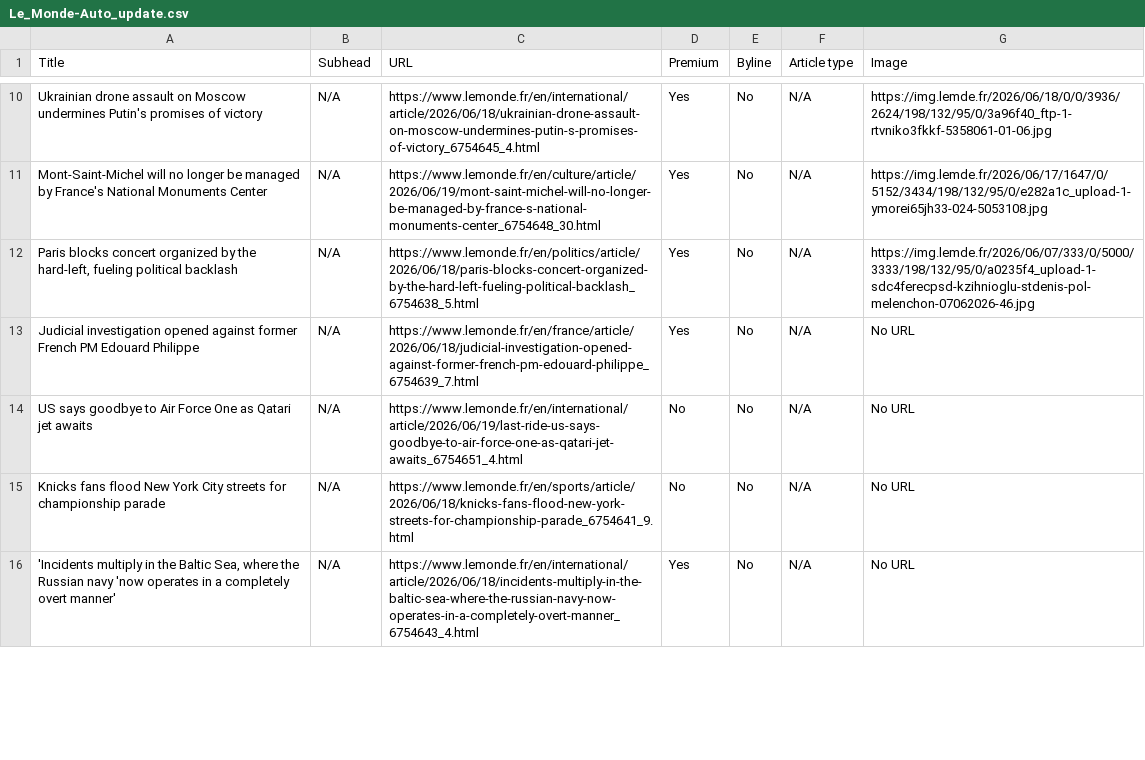
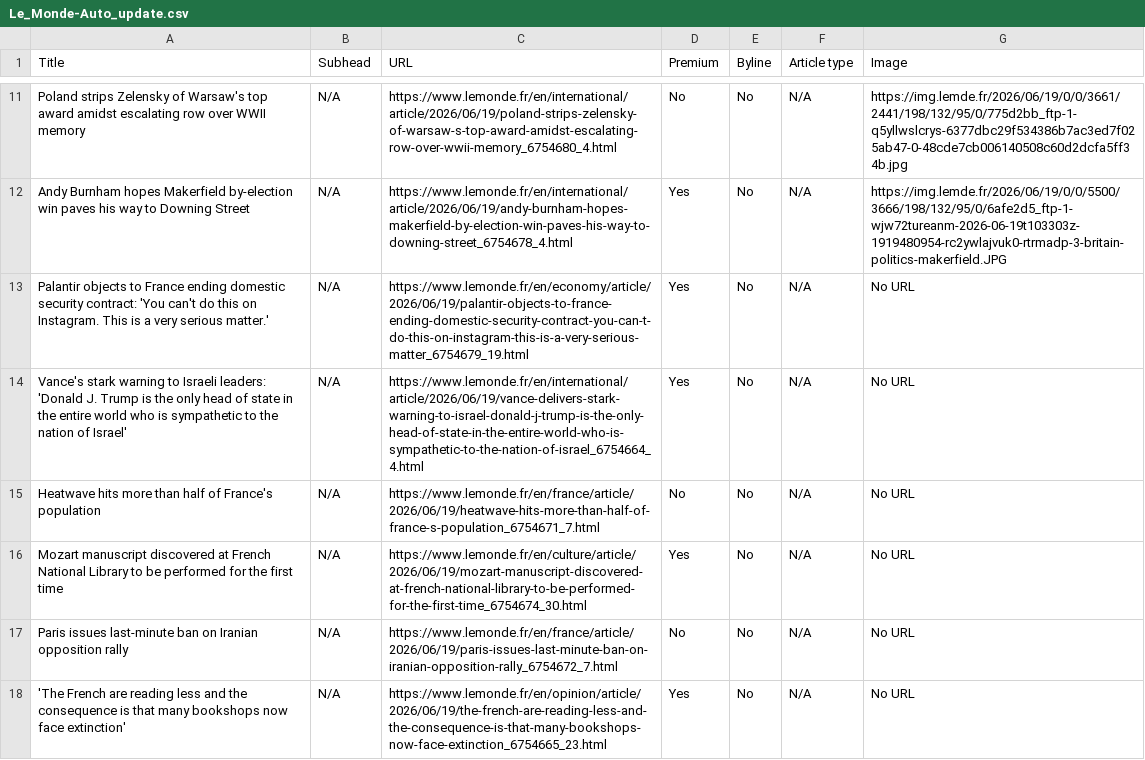
Before and after one commit to cricau/07-homework-Le_Monde, a CSV file: Le_Monde-Auto_update.csv, drawn as a sheet; only a part is shown, gaps mark what is left out; addresses are those after the commit; the diff covers the shown part only; the diff names each change by its address in the sheet, - before the commit and + after, or states it on an @@ line.

```diff
--- a/Le_Monde-Auto_update.csv
+++ b/Le_Monde-Auto_update.csv
-A11 (Title): Ukrainian drone assault on Moscow undermines Putin's promises of victory
+A11 (Title): Poland strips Zelensky of Warsaw's top award amidst escalating row over WWII memory
-C11 (URL): https://www.lemonde.fr/en/international/article/2026/06/18/ukrainian-drone-assault-on-moscow-undermines-putin-s-promises-of-victory_6754645_4.html
+C11 (URL): https://www.lemonde.fr/en/international/article/2026/06/19/poland-strips-zelensky-of-warsaw-s-top-award-amidst-escalating-row-over-wwii-memory_6754680_4.html
-D11 (Premium): Yes
+D11 (Premium): No
-G11 (Image): https://img.lemde.fr/2026/06/18/0/0/3936/2624/198/132/95/0/3a96f40_ftp-1-rtvniko3fkkf-5358061-01-06.jpg
+G11 (Image): https://img.lemde.fr/2026/06/19/0/0/3661/2441/198/132/95/0/775d2bb_ftp-1-q5yllwslcrys-6377dbc29f534386b7ac3ed7f025ab47-0-48cde7cb006140508c60d2dcfa5ff34b.jpg
-A12 (Title): Mont-Saint-Michel will no longer be managed by France's National Monuments Center
+A12 (Title): Andy Burnham hopes Makerfield by-election win paves his way to Downing Street
-C12 (URL): https://www.lemonde.fr/en/culture/article/2026/06/19/mont-saint-michel-will-no-longer-be-managed-by-france-s-national-monuments-center_6754648_30.html
+C12 (URL): https://www.lemonde.fr/en/international/article/2026/06/19/andy-burnham-hopes-makerfield-by-election-win-paves-his-way-to-downing-street_6754678_4.html
-G12 (Image): https://img.lemde.fr/2026/06/17/1647/0/5152/3434/198/132/95/0/e282a1c_upload-1-ymorei65jh33-024-5053108.jpg
+G12 (Image): https://img.lemde.fr/2026/06/19/0/0/5500/3666/198/132/95/0/6afe2d5_ftp-1-wjw72tureanm-2026-06-19t103303z-1919480954-rc2ywlajvuk0-rtrmadp-3-britain-politics-makerfield.JPG
-A13 (Title): Paris blocks concert organized by the hard-left, fueling political backlash
+A13 (Title): Palantir objects to France ending domestic security contract: 'You can't do this on Instagram. This is a very serious matter.'
-C13 (URL): https://www.lemonde.fr/en/politics/article/2026/06/18/paris-blocks-concert-organized-by-the-hard-left-fueling-political-backlash_6754638_5.html
+C13 (URL): https://www.lemonde.fr/en/economy/article/2026/06/19/palantir-objects-to-france-ending-domestic-security-contract-you-can-t-do-this-on-instagram-this-is-a-very-serious-matter_6754679_19.html
-G13 (Image): https://img.lemde.fr/2026/06/07/333/0/5000/3333/198/132/95/0/a0235f4_upload-1-sdc4ferecpsd-kzihnioglu-stdenis-pol-melenchon-07062026-46.jpg
+G13 (Image): No URL
-A14 (Title): Judicial investigation opened against former French PM Edouard Philippe
+A14 (Title): Vance's stark warning to Israeli leaders: 'Donald J. Trump is the only head of state in the entire world who is sympathetic to the nation of Israel'
-C14 (URL): https://www.lemonde.fr/en/france/article/2026/06/18/judicial-investigation-opened-against-former-french-pm-edouard-philippe_6754639_7.html
+C14 (URL): https://www.lemonde.fr/en/international/article/2026/06/19/vance-delivers-stark-warning-to-israel-donald-j-trump-is-the-only-head-of-state-in-the-entire-world-who-is-sympathetic-to-the-nation-of-israel_6754664_4.html
-A15 (Title): US says goodbye to Air Force One as Qatari jet awaits
+A15 (Title): Heatwave hits more than half of France's population
-C15 (URL): https://www.lemonde.fr/en/international/article/2026/06/19/last-ride-us-says-goodbye-to-air-force-one-as-qatari-jet-awaits_6754651_4.html
+C15 (URL): https://www.lemonde.fr/en/france/article/2026/06/19/heatwave-hits-more-than-half-of-france-s-population_6754671_7.html
+row 16: Mozart manuscript discovered at French National Library to be performed for the first time | N/A | https://www.lemonde.fr/en/culture/article/2026/06/19/mozart-manuscript-discovered-at-french-national-library-to-be-performed-for-the-first-time_6754674_30.html | Yes | No | N/A | No URL
-A17 (Title): Knicks fans flood New York City streets for championship parade
+A17 (Title): Paris issues last-minute ban on Iranian opposition rally
-C17 (URL): https://www.lemonde.fr/en/sports/article/2026/06/18/knicks-fans-flood-new-york-streets-for-championship-parade_6754641_9.html
+C17 (URL): https://www.lemonde.fr/en/france/article/2026/06/19/paris-issues-last-minute-ban-on-iranian-opposition-rally_6754672_7.html
-A18 (Title): 'Incidents multiply in the Baltic Sea, where the Russian navy 'now operates in a completely overt manner'
+A18 (Title): 'The French are reading less and the consequence is that many bookshops now face extinction'
-C18 (URL): https://www.lemonde.fr/en/international/article/2026/06/18/incidents-multiply-in-the-baltic-sea-where-the-russian-navy-now-operates-in-a-completely-overt-manner_6754643_4.html
+C18 (URL): https://www.lemonde.fr/en/opinion/article/2026/06/19/the-french-are-reading-less-and-the-consequence-is-that-many-bookshops-now-face-extinction_6754665_23.html
```
Also changed, not shown: 4 added rows, 3 removed rows and 40 edited cells elsewhere in this file.
